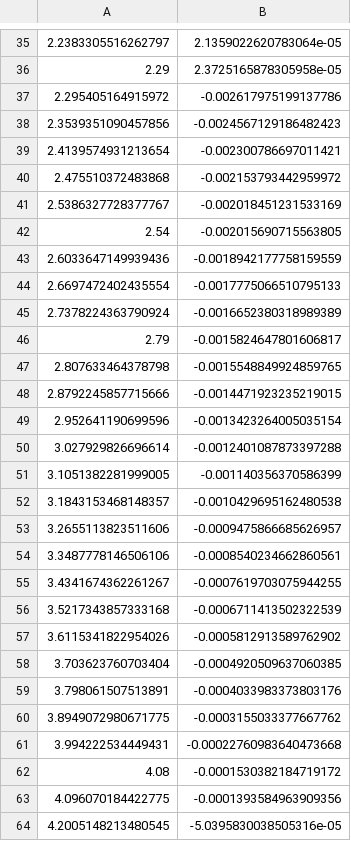
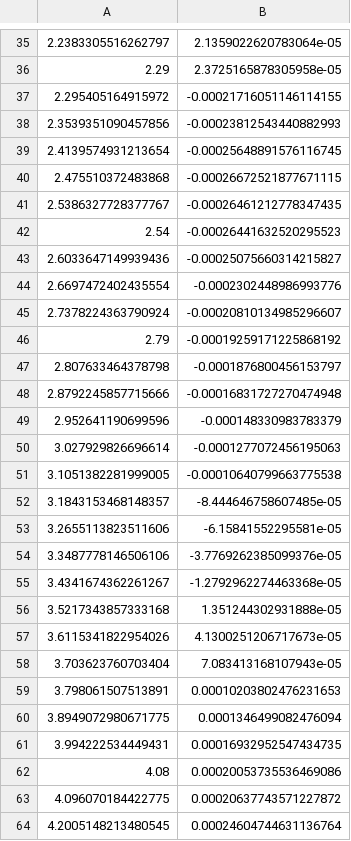
Before and after one commit to andreab1997/DIS_TP, a CSV file: data/M/FL_M_our_n3lo_x=0.001_mub=0.5mb.csv, drawn as a sheet; only a part is shown, gaps mark what is left out; the diff covers the shown part only.

```diff
--- a/data/M/FL_M_our_n3lo_x=0.001_mub=0.5mb.csv
+++ b/data/M/FL_M_our_n3lo_x=0.001_mub=0.5mb.csv
@@ -36,29 +36,29 @@
 2.29	2.3725165878305958e-05
-2.295405164915972	-0.002617975199137786
-2.3539351090457856	-0.0024567129186482423
-2.4139574931213654	-0.002300786697011421
-2.475510372483868	-0.002153793442959972
-2.5386327728377767	-0.002018451231533169
-2.54	-0.002015690715563805
-2.6033647149939436	-0.0018942177758159559
-2.6697472402435554	-0.0017775066510795133
-2.7378224363790924	-0.0016652380318989389
-2.79	-0.0015824647801606817
-2.807633464378798	-0.0015548849924859765
-2.8792245857715666	-0.0014471923235219015
-2.952641190699596	-0.0013423264005035154
-3.027929826696614	-0.0012401087873397288
-3.1051382281999005	-0.001140356370586399
-3.1843153468148357	-0.0010429695162480538
-3.2655113823511606	-0.0009475866685626957
-3.3487778146506106	-0.0008540234662860561
-3.4341674362261267	-0.0007619703075944255
-3.5217343857333168	-0.0006711413502322539
-3.6115341822954026	-0.0005812913589762902
-3.703623760703404	-0.0004920509637060385
-3.798061507513891	-0.0004033983373803176
-3.8949072980671775	-0.0003155033377667762
-3.994222534449431	-0.00022760983640473668
-4.08	-0.0001530382184719172
-4.096070184422775	-0.0001393584963909356
-4.2005148213480545	-5.0395830038505316e-05
+2.295405164915972	-0.00021716051146114155
+2.3539351090457856	-0.00023812543440882993
+2.4139574931213654	-0.00025648891576116745
+2.475510372483868	-0.00026672521877671115
+2.5386327728377767	-0.00026461212778347435
+2.54	-0.00026441632520295523
+2.6033647149939436	-0.00025075660314215827
+2.6697472402435554	-0.0002302448986993776
+2.7378224363790924	-0.00020810134985296607
+2.79	-0.00019259171225868192
+2.807633464378798	-0.0001876800456153797
+2.8792245857715666	-0.00016831727270474948
+2.952641190699596	-0.000148330983783379
+3.027929826696614	-0.0001277072456195063
+3.1051382281999005	-0.00010640799663775538
+3.1843153468148357	-8.444646758607485e-05
+3.2655113823511606	-6.15841552295581e-05
+3.3487778146506106	-3.7769262385099376e-05
+3.4341674362261267	-1.2792962274463368e-05
+3.5217343857333168	1.351244302931888e-05
+3.6115341822954026	4.1300251206717673e-05
+3.703623760703404	7.083413168107943e-05
+3.798061507513891	0.00010203802476231653
+3.8949072980671775	0.0001346499082476094
+3.994222534449431	0.00016932952547434735
+4.08	0.00020053735536469086
+4.096070184422775	0.00020637743571227872
+4.2005148213480545	0.00024604744631136764
```
Also changed, not shown: 151 edited cells elsewhere in this file, data/M/FL_M_our_n3lo_x=0.0001_mub=0.5mb.csv, data/M/FL_M_our_n3lo_x=0.0001_mub=2mb.csv, 28 other files.
